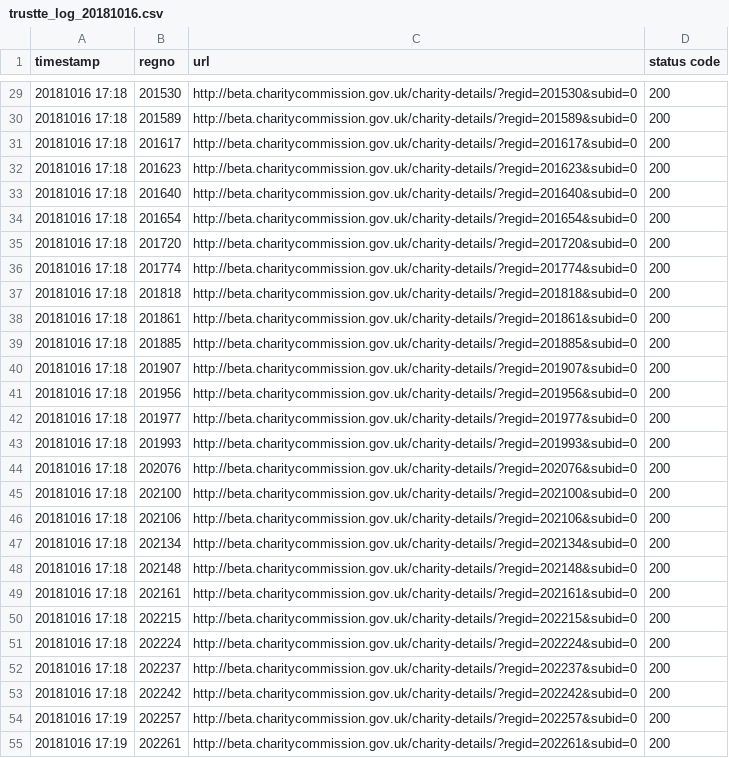
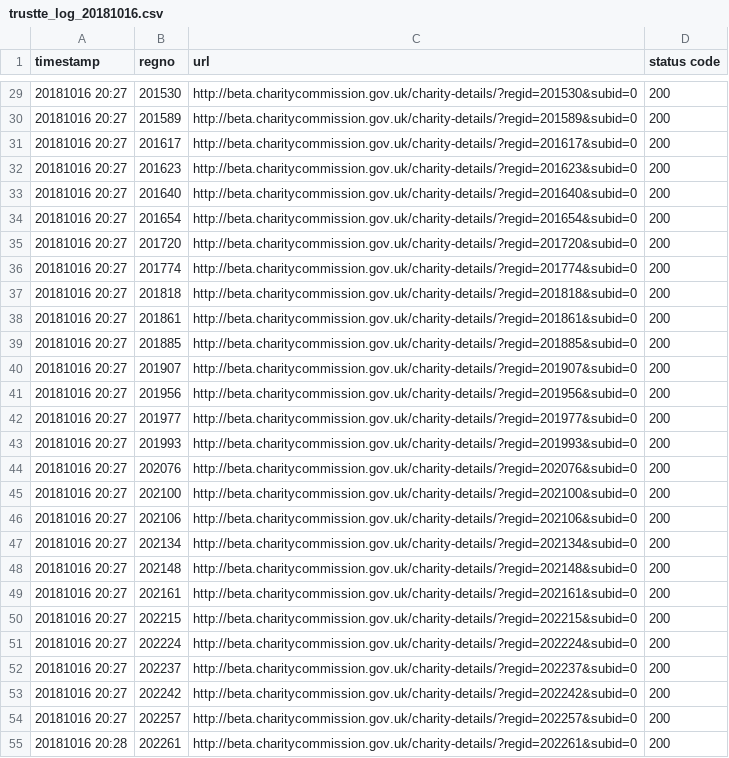
Before and after one commit to DiarmuidM/ew_charity_data, a CSV file: trustte_log_20181016.csv, drawn as a sheet; only a part is shown, gaps mark what is left out; the diff covers the shown part only.

```diff
--- a/trustte_log_20181016.csv
+++ b/trustte_log_20181016.csv
@@ -29,27 +29,27 @@ timestamp,regno,url,status code
-20181016 17:18,201530,http://beta.charitycommission.gov.uk/charity-details/?regid=201530&subid=0,200
-20181016 17:18,201589,http://beta.charitycommission.gov.uk/charity-details/?regid=201589&subid=0,200
-20181016 17:18,201617,http://beta.charitycommission.gov.uk/charity-details/?regid=201617&subid=0,200
-20181016 17:18,201623,http://beta.charitycommission.gov.uk/charity-details/?regid=201623&subid=0,200
-20181016 17:18,201640,http://beta.charitycommission.gov.uk/charity-details/?regid=201640&subid=0,200
-20181016 17:18,201654,http://beta.charitycommission.gov.uk/charity-details/?regid=201654&subid=0,200
-20181016 17:18,201720,http://beta.charitycommission.gov.uk/charity-details/?regid=201720&subid=0,200
-20181016 17:18,201774,http://beta.charitycommission.gov.uk/charity-details/?regid=201774&subid=0,200
-20181016 17:18,201818,http://beta.charitycommission.gov.uk/charity-details/?regid=201818&subid=0,200
-20181016 17:18,201861,http://beta.charitycommission.gov.uk/charity-details/?regid=201861&subid=0,200
-20181016 17:18,201885,http://beta.charitycommission.gov.uk/charity-details/?regid=201885&subid=0,200
-20181016 17:18,201907,http://beta.charitycommission.gov.uk/charity-details/?regid=201907&subid=0,200
-20181016 17:18,201956,http://beta.charitycommission.gov.uk/charity-details/?regid=201956&subid=0,200
-20181016 17:18,201977,http://beta.charitycommission.gov.uk/charity-details/?regid=201977&subid=0,200
-20181016 17:18,201993,http://beta.charitycommission.gov.uk/charity-details/?regid=201993&subid=0,200
-20181016 17:18,202076,http://beta.charitycommission.gov.uk/charity-details/?regid=202076&subid=0,200
-20181016 17:18,202100,http://beta.charitycommission.gov.uk/charity-details/?regid=202100&subid=0,200
-20181016 17:18,202106,http://beta.charitycommission.gov.uk/charity-details/?regid=202106&subid=0,200
-20181016 17:18,202134,http://beta.charitycommission.gov.uk/charity-details/?regid=202134&subid=0,200
-20181016 17:18,202148,http://beta.charitycommission.gov.uk/charity-details/?regid=202148&subid=0,200
-20181016 17:18,202161,http://beta.charitycommission.gov.uk/charity-details/?regid=202161&subid=0,200
-20181016 17:18,202215,http://beta.charitycommission.gov.uk/charity-details/?regid=202215&subid=0,200
-20181016 17:18,202224,http://beta.charitycommission.gov.uk/charity-details/?regid=202224&subid=0,200
-20181016 17:18,202237,http://beta.charitycommission.gov.uk/charity-details/?regid=202237&subid=0,200
-20181016 17:18,202242,http://beta.charitycommission.gov.uk/charity-details/?regid=202242&subid=0,200
-20181016 17:19,202257,http://beta.charitycommission.gov.uk/charity-details/?regid=202257&subid=0,200
-20181016 17:19,202261,http://beta.charitycommission.gov.uk/charity-details/?regid=202261&subid=0,200
+20181016 20:27,201530,http://beta.charitycommission.gov.uk/charity-details/?regid=201530&subid=0,200
+20181016 20:27,201589,http://beta.charitycommission.gov.uk/charity-details/?regid=201589&subid=0,200
+20181016 20:27,201617,http://beta.charitycommission.gov.uk/charity-details/?regid=201617&subid=0,200
+20181016 20:27,201623,http://beta.charitycommission.gov.uk/charity-details/?regid=201623&subid=0,200
+20181016 20:27,201640,http://beta.charitycommission.gov.uk/charity-details/?regid=201640&subid=0,200
+20181016 20:27,201654,http://beta.charitycommission.gov.uk/charity-details/?regid=201654&subid=0,200
+20181016 20:27,201720,http://beta.charitycommission.gov.uk/charity-details/?regid=201720&subid=0,200
+20181016 20:27,201774,http://beta.charitycommission.gov.uk/charity-details/?regid=201774&subid=0,200
+20181016 20:27,201818,http://beta.charitycommission.gov.uk/charity-details/?regid=201818&subid=0,200
+20181016 20:27,201861,http://beta.charitycommission.gov.uk/charity-details/?regid=201861&subid=0,200
+20181016 20:27,201885,http://beta.charitycommission.gov.uk/charity-details/?regid=201885&subid=0,200
+20181016 20:27,201907,http://beta.charitycommission.gov.uk/charity-details/?regid=201907&subid=0,200
+20181016 20:27,201956,http://beta.charitycommission.gov.uk/charity-details/?regid=201956&subid=0,200
+20181016 20:27,201977,http://beta.charitycommission.gov.uk/charity-details/?regid=201977&subid=0,200
+20181016 20:27,201993,http://beta.charitycommission.gov.uk/charity-details/?regid=201993&subid=0,200
+20181016 20:27,202076,http://beta.charitycommission.gov.uk/charity-details/?regid=202076&subid=0,200
+20181016 20:27,202100,http://beta.charitycommission.gov.uk/charity-details/?regid=202100&subid=0,200
+20181016 20:27,202106,http://beta.charitycommission.gov.uk/charity-details/?regid=202106&subid=0,200
+20181016 20:27,202134,http://beta.charitycommission.gov.uk/charity-details/?regid=202134&subid=0,200
+20181016 20:27,202148,http://beta.charitycommission.gov.uk/charity-details/?regid=202148&subid=0,200
+20181016 20:27,202161,http://beta.charitycommission.gov.uk/charity-details/?regid=202161&subid=0,200
+20181016 20:27,202215,http://beta.charitycommission.gov.uk/charity-details/?regid=202215&subid=0,200
+20181016 20:27,202224,http://beta.charitycommission.gov.uk/charity-details/?regid=202224&subid=0,200
+20181016 20:27,202237,http://beta.charitycommission.gov.uk/charity-details/?regid=202237&subid=0,200
+20181016 20:27,202242,http://beta.charitycommission.gov.uk/charity-details/?regid=202242&subid=0,200
+20181016 20:27,202257,http://beta.charitycommission.gov.uk/charity-details/?regid=202257&subid=0,200
+20181016 20:28,202261,http://beta.charitycommission.gov.uk/charity-details/?regid=202261&subid=0,200
```
Also changed, not shown: 73 edited cells elsewhere in this file, trustee_test_data.csv, 1 other file.
